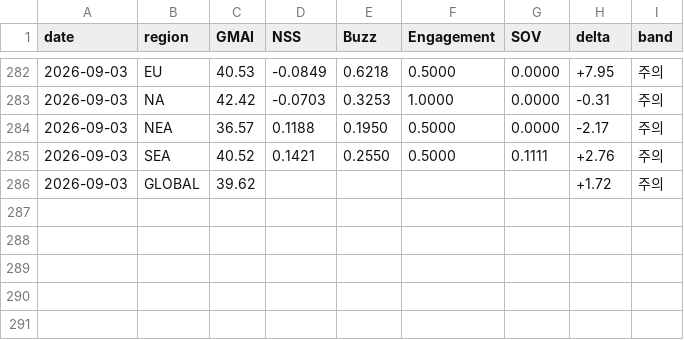
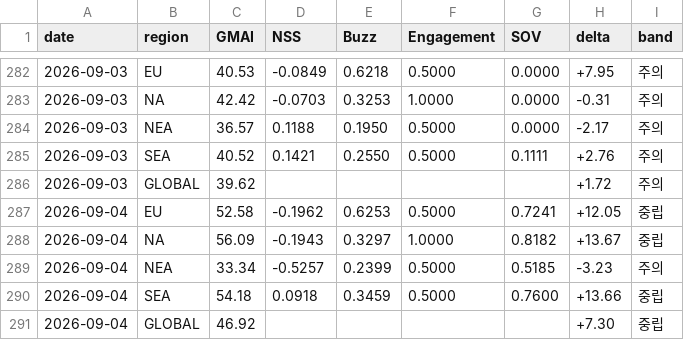
Before and after one commit to anduli0/gucci-intel-engine, a CSV file: data/index/gmai_timeseries.csv, drawn as a sheet; only a part is shown, gaps mark what is left out; the diff names each change by its address in the sheet, - before the commit and + after, or states it on an @@ line.

Commit message:
data: 2026-09-04 07:36 daily cycle

```diff
--- a/data/index/gmai_timeseries.csv
+++ b/data/index/gmai_timeseries.csv
+row 287: 2026-09-04 | EU | 52.58 | -0.1962 | 0.6253 | 0.5000 | 0.7241 | +12.05 | 중립
+row 288: 2026-09-04 | NA | 56.09 | -0.1943 | 0.3297 | 1.0000 | 0.8182 | +13.67 | 중립
+row 289: 2026-09-04 | NEA | 33.34 | -0.5257 | 0.2399 | 0.5000 | 0.5185 | -3.23 | 주의
+row 290: 2026-09-04 | SEA | 54.18 | 0.0918 | 0.3459 | 0.5000 | 0.7600 | +13.66 | 중립
+row 291: 2026-09-04 | GLOBAL | 46.92 |  |  |  |  | +7.30 | 중립
```
Also changed, not shown: 51 other files.
